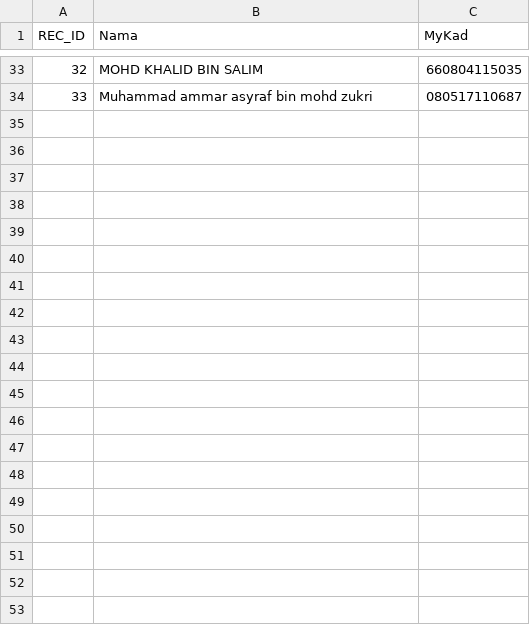
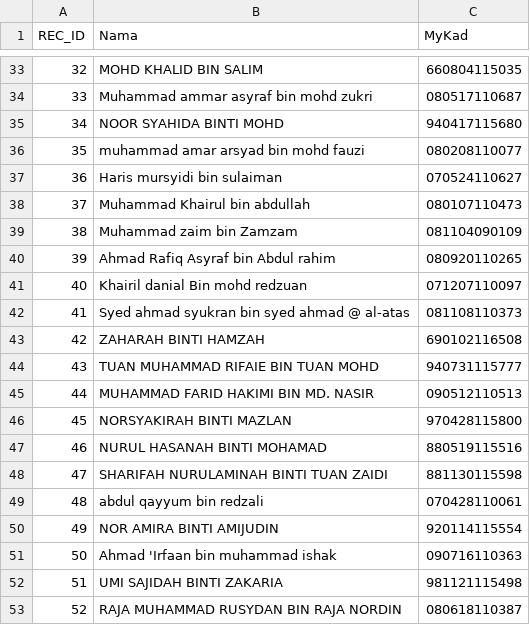
Before and after one commit to topitindustries/idaftar-version, a CSV file: peserta.csv, drawn as a sheet; only a part is shown, gaps mark what is left out; the diff names each change by its address in the sheet, - before the commit and + after, or states it on an @@ line.

Commit message:
Refactor peserta.csv format and add new entries
Updated peserta.csv to remove quotes and add new records.

```diff
--- a/peserta.csv
+++ b/peserta.csv
+row 35: 34 | NOOR SYAHIDA BINTI MOHD | 940417115680
+row 36: 35 | muhammad amar arsyad bin mohd fauzi | 080208110077
+row 37: 36 | Haris mursyidi bin sulaiman | 070524110627
+row 38: 37 | Muhammad Khairul bin abdullah | 080107110473
+row 39: 38 | Muhammad zaim bin Zamzam | 081104090109
+row 40: 39 | Ahmad Rafiq Asyraf bin Abdul rahim | 080920110265
+row 41: 40 | Khairil danial Bin mohd redzuan | 071207110097
+row 42: 41 | Syed ahmad syukran bin syed ahmad @ al-atas | 081108110373
+row 43: 42 | ZAHARAH BINTI HAMZAH | 690102116508
+row 44: 43 | TUAN MUHAMMAD RIFAIE BIN TUAN MOHD | 940731115777
+row 45: 44 | MUHAMMAD FARID HAKIMI BIN MD. NASIR | 090512110513
+row 46: 45 | NORSYAKIRAH BINTI MAZLAN | 970428115800
+row 47: 46 | NURUL HASANAH BINTI MOHAMAD | 880519115516
+row 48: 47 | SHARIFAH NURULAMINAH BINTI TUAN ZAIDI | 881130115598
+row 49: 48 | abdul qayyum bin redzali | 070428110061
+row 50: 49 | NOR AMIRA BINTI AMIJUDIN | 920114115554
+row 51: 50 | Ahmad 'Irfaan bin muhammad ishak | 090716110363
+row 52: 51 | UMI SAJIDAH BINTI ZAKARIA | 981121115498
+row 53: 52 | RAJA MUHAMMAD RUSYDAN BIN RAJA NORDIN | 080618110387
```
